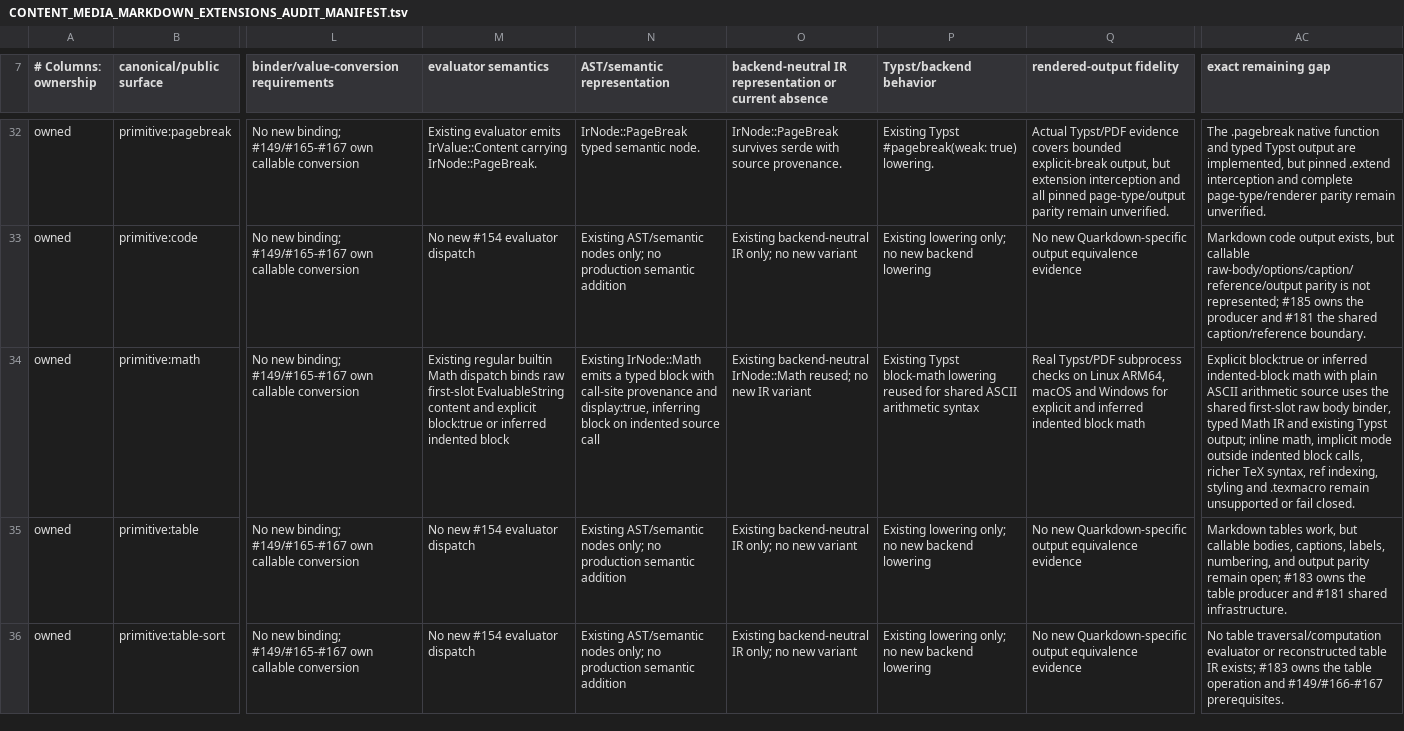
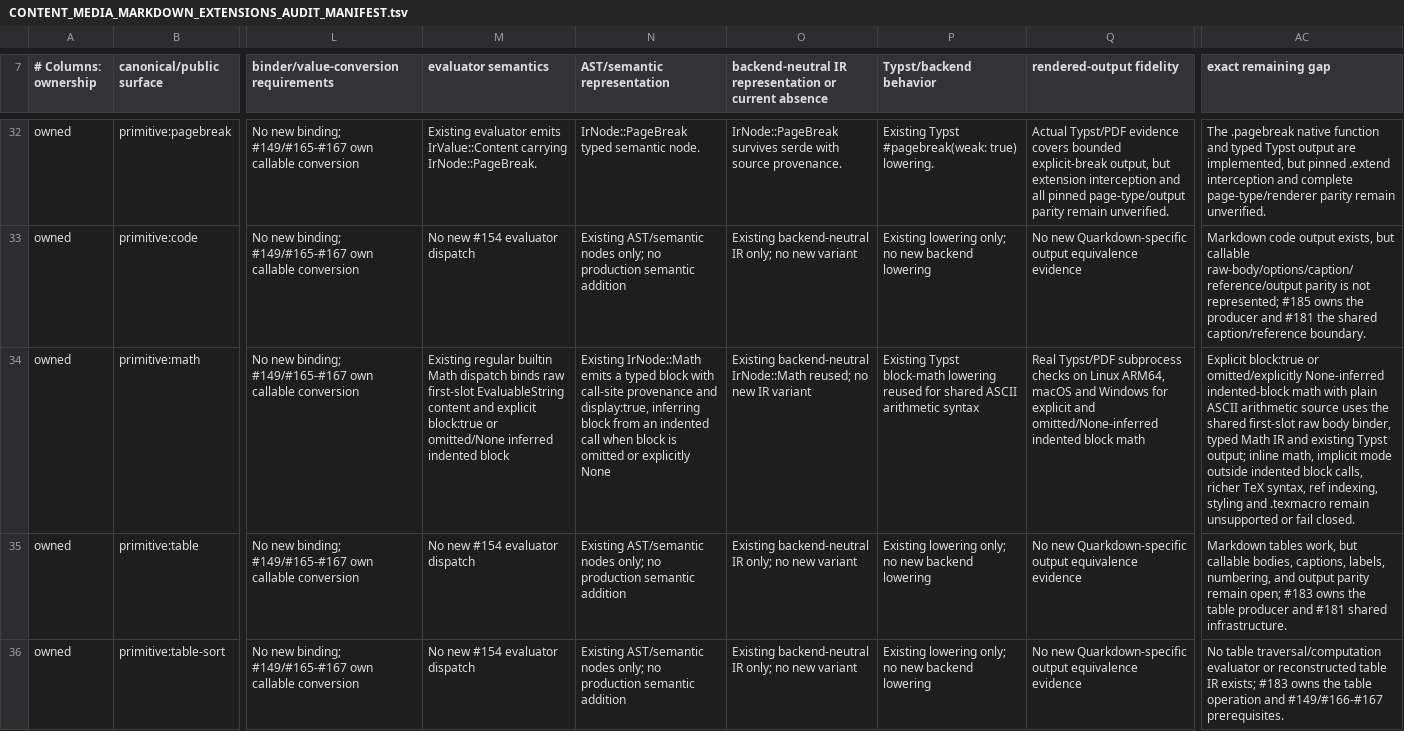
Before and after one commit to luceat-lux-vestra/arkst, a TSV file: docs/compatibility/quarkdown/CONTENT_MEDIA_MARKDOWN_EXTENSIONS_AUDIT_MANIFEST.tsv, drawn as a sheet; only a part is shown, gaps mark what is left out; the diff names each change by its address in the sheet, - before the commit and + after, or states it on an @@ line.

Commit message:
fix(m3): honor explicit nullable .math block None inference (#185) (#610)
Align bounded .math nullable block semantics with pinned Quarkdown v2.5.1: explicit None now follows indented block-source inference, while non-block inline math remains fail-closed. Preserve existing raw-first binding, Math IR and Typst lowering. Exact-head Fast CI, full ARM64/macOS/Windows mandatory Typst/PDF, Merge Gate, Reference JVM and Rust/Actions CodeQL all passed.

```diff
--- a/docs/compatibility/quarkdown/CONTENT_MEDIA_MARKDOWN_EXTENSIONS_AUDIT_MANIFEST.tsv
+++ b/docs/compatibility/quarkdown/CONTENT_MEDIA_MARKDOWN_EXTENSIONS_AUDIT_MANIFEST.tsv
-M34 (evaluator semantics): …block:true or inferred indented…
+M34 (evaluator semantics): …block:true or omitted/None inferred indented…
-N34 (AST/semantic representation): …inferring block on indented source call
+N34 (AST/semantic representation): …inferring block from an indented call when block is omitted or explicitly None
-Q34 (rendered-output fidelity): …explicit and inferred indented block…
+Q34 (rendered-output fidelity): …explicit and omitted/None-inferred indented block…
-AC34 (exact remaining gap): …block:true or inferred indented-block math…
+AC34 (exact remaining gap): …block:true or omitted/explicitly None-inferred indented-block math…
```
Also changed, not shown: 3 other files.
